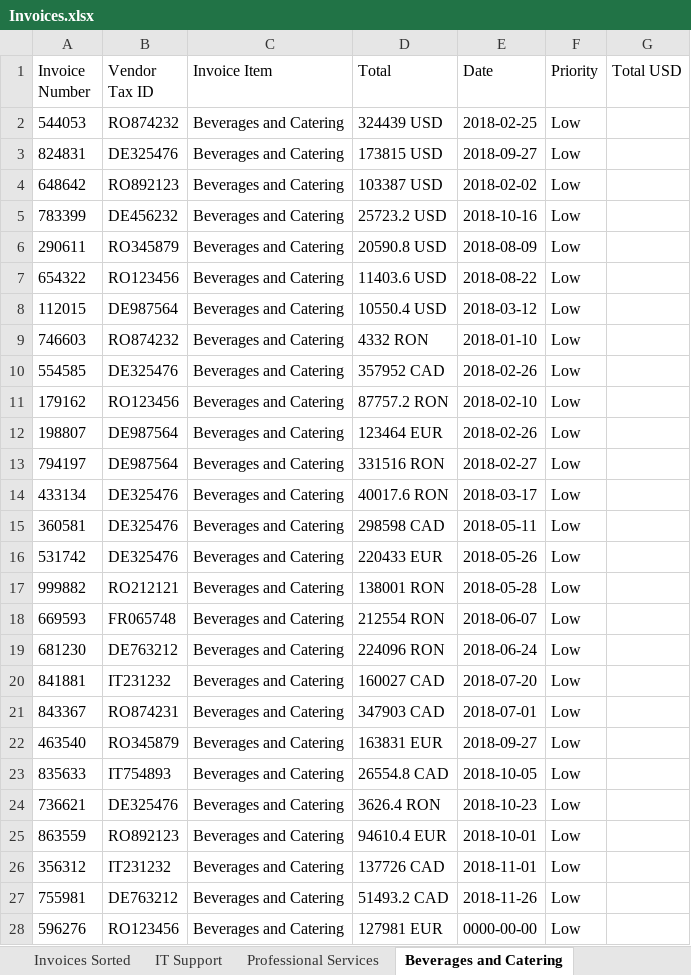
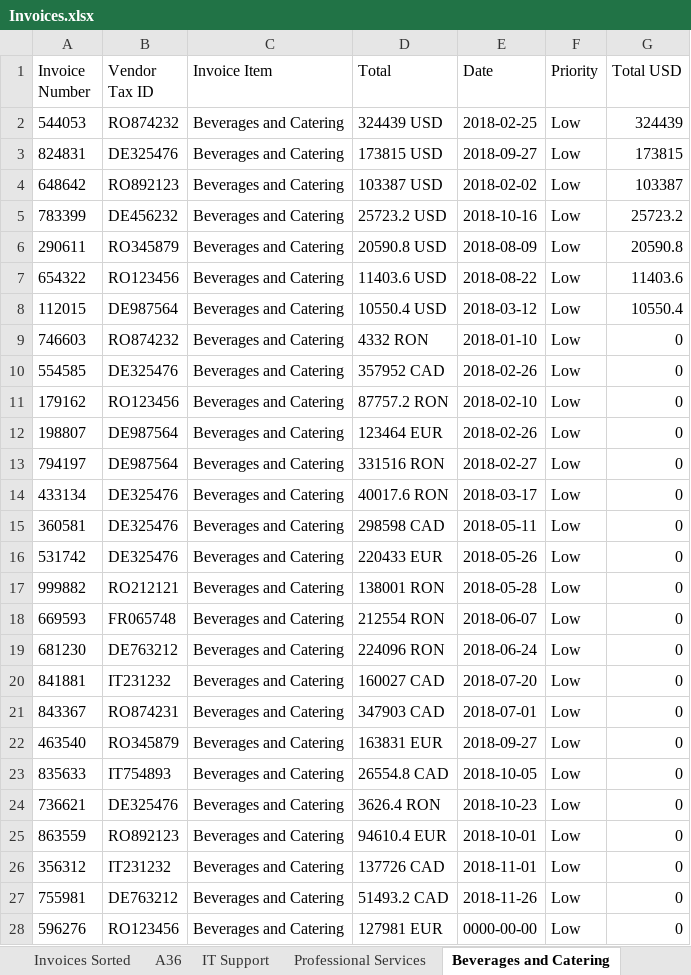
Before and after one commit to Hdiasty/RPA-Projects, an Excel workbook: projects/VOIS/VOIS Exercise/Invoices.xlsx, sheet Beverages and Catering, drawn as a sheet; only a part is shown; values as stored, in another font and other column widths than the file's, no borders; the diff covers the shown part only; the diff names each change by its address in the sheet, - before the commit and + after, or states it on an @@ line.

```diff
--- a/projects/VOIS/VOIS Exercise/Invoices.xlsx (sheet Beverages and Catering)
+++ b/projects/VOIS/VOIS Exercise/Invoices.xlsx (sheet Beverages and Catering)
+sheet tab: A36
-G2 (Total USD): (empty)
+G2 (Total USD): 324439
-G3 (Total USD): (empty)
+G3 (Total USD): 173815
-G4 (Total USD): (empty)
+G4 (Total USD): 103387
-G5 (Total USD): (empty)
+G5 (Total USD): 25723.2
-G6 (Total USD): (empty)
+G6 (Total USD): 20590.8
-G7 (Total USD): (empty)
+G7 (Total USD): 11403.6
-G8 (Total USD): (empty)
+G8 (Total USD): 10550.4
-G9:G28 (Total USD): (empty)
+G9:G28 (Total USD): 0
```
Also changed, not shown: 2 edited cells elsewhere in this sheet, sheet Invoices Sorted, sheet Remaining Invoices, sheet IT Support, sheet Waste management services, sheet Various paper supplies, sheet Professional Services, 3 more sheets, other sheet tabs, 46 other files.
